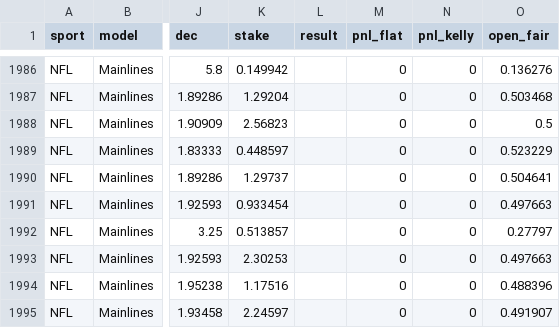
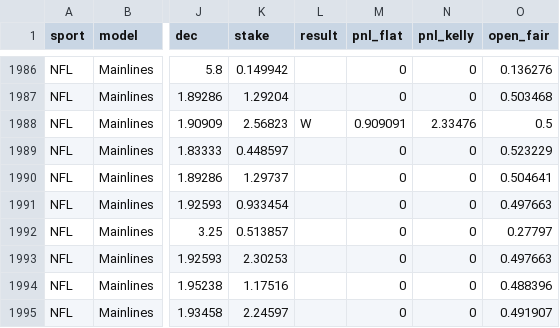
Before and after one commit to Charlie-feinstein/whizard-results, a CSV file: state/archive.csv, drawn as a sheet; only a part is shown, gaps mark what is left out; the diff names each change by its address in the sheet, - before the commit and + after, or states it on an @@ line.

Commit message:
results 2026-11-08T19:40:58Z

```diff
--- a/state/archive.csv
+++ b/state/archive.csv
-L1988 (result): (empty)
+L1988 (result): W
-M1988 (pnl_flat): 0
+M1988 (pnl_flat): 0.909091
-N1988 (pnl_kelly): 0
+N1988 (pnl_kelly): 2.33476
```
Also changed, not shown: 1 other file.
